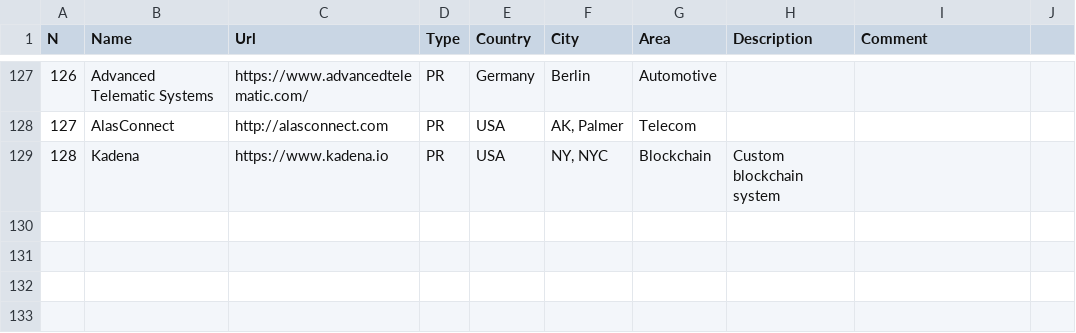
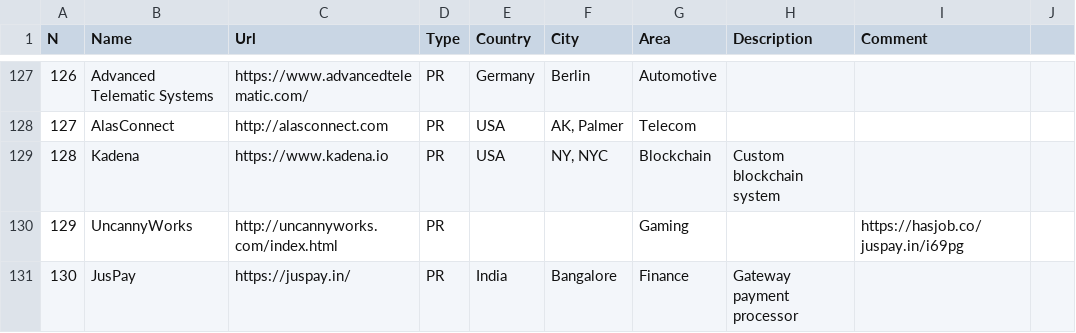
Before and after one commit to sigrlami/haskellcosm, a CSV file: companies/active.csv, drawn as a sheet; only a part is shown, gaps mark what is left out.

Commit message:
add data

```diff
--- a/companies/active.csv
+++ b/companies/active.csv
@@ -129 +129,3 @@ N  ,Name             ,Url,Type,Country,City,Area,Description  , Comment,
 128,Kadena,https://www.kadena.io,PR,USA,"NY, NYC",Blockchain,Custom blockchain system,,
+129,UncannyWorks,http://uncannyworks.com/index.html,PR,,,Gaming,,https://hasjob.co/juspay.in/i69pg,
+130,JusPay,https://juspay.in/,PR,India,Bangalore,Finance,Gateway payment processor,,
```
